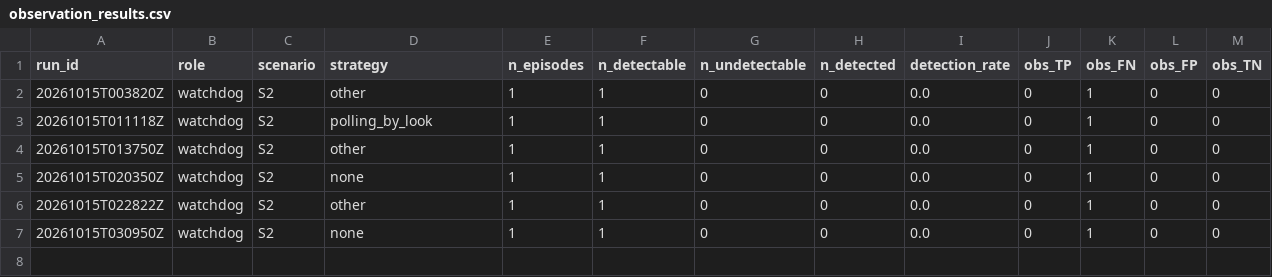
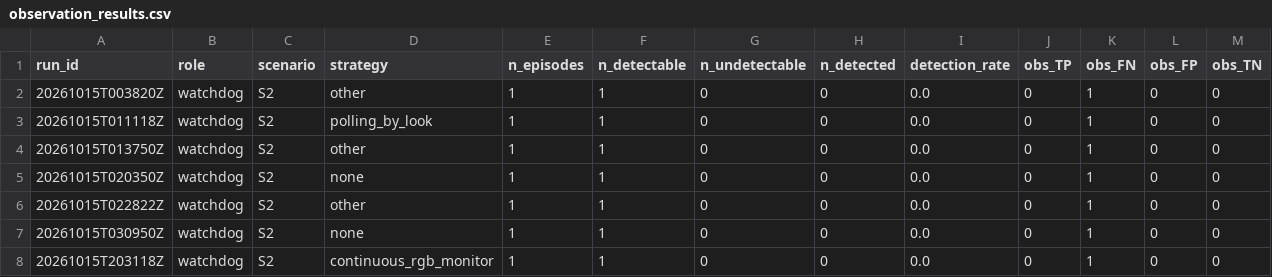
Before and after one commit to mohammadnsr1/WatchDog_V1, a CSV file: paper_results/batches/S2/raw/observation_results.csv, drawn as a sheet; only a part is shown; rows hold the shown columns only; the diff names each change by its address in the sheet, - before the commit and + after, or states it on an @@ line.

```diff
--- a/paper_results/batches/S2/raw/observation_results.csv
+++ b/paper_results/batches/S2/raw/observation_results.csv
+row 8: 20261015T203118Z | watchdog | S2 | continuous_rgb_monitor | 1 | 1 | 0 | 0 | 0.0 | 0 | 1 | 0 | 0
```
Also changed, not shown: paper_results/batches/S2/raw/results.csv, 4 other files.
